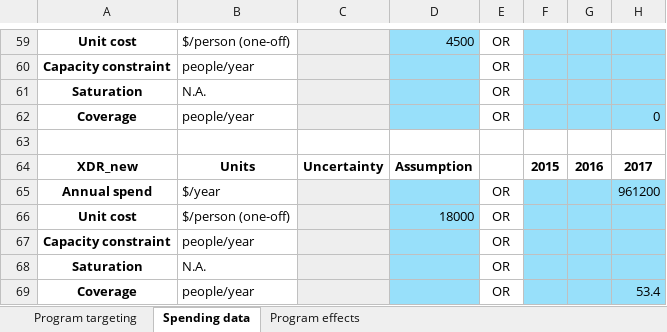
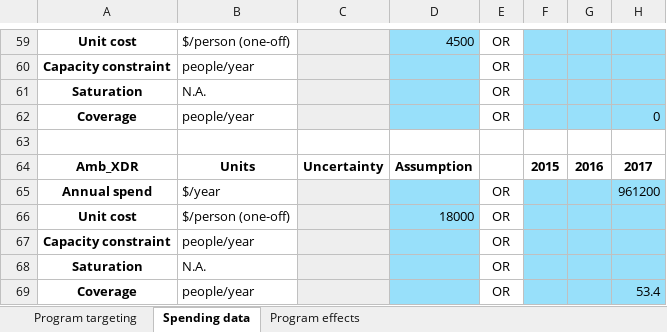
Before and after one commit to sciris/atomica_apps, an Excel workbook: atomica_apps/optima_tb_progbook.xlsx, sheet Spending data, drawn as a sheet; only a part is shown, gaps mark what is left out; values as stored, in another font and other column widths than the file's, no borders; conditional formats not drawn; the diff names each change by its address in the sheet, - before the commit and + after, or states it on an @@ line.

```diff
--- a/atomica_apps/optima_tb_progbook.xlsx (sheet Spending data)
+++ b/atomica_apps/optima_tb_progbook.xlsx (sheet Spending data)
-A64: XDR_new
+A64: Amb_XDR
```
Also changed, not shown: sheet Program effects, sheet Program targeting, 1 other file.
